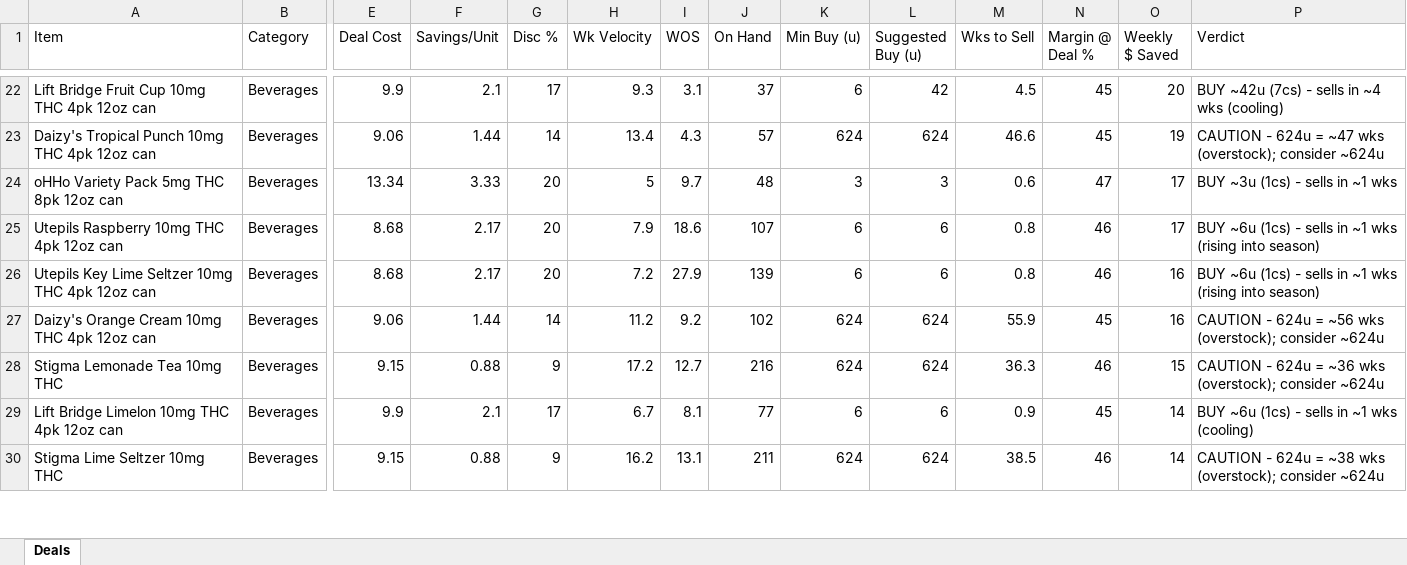
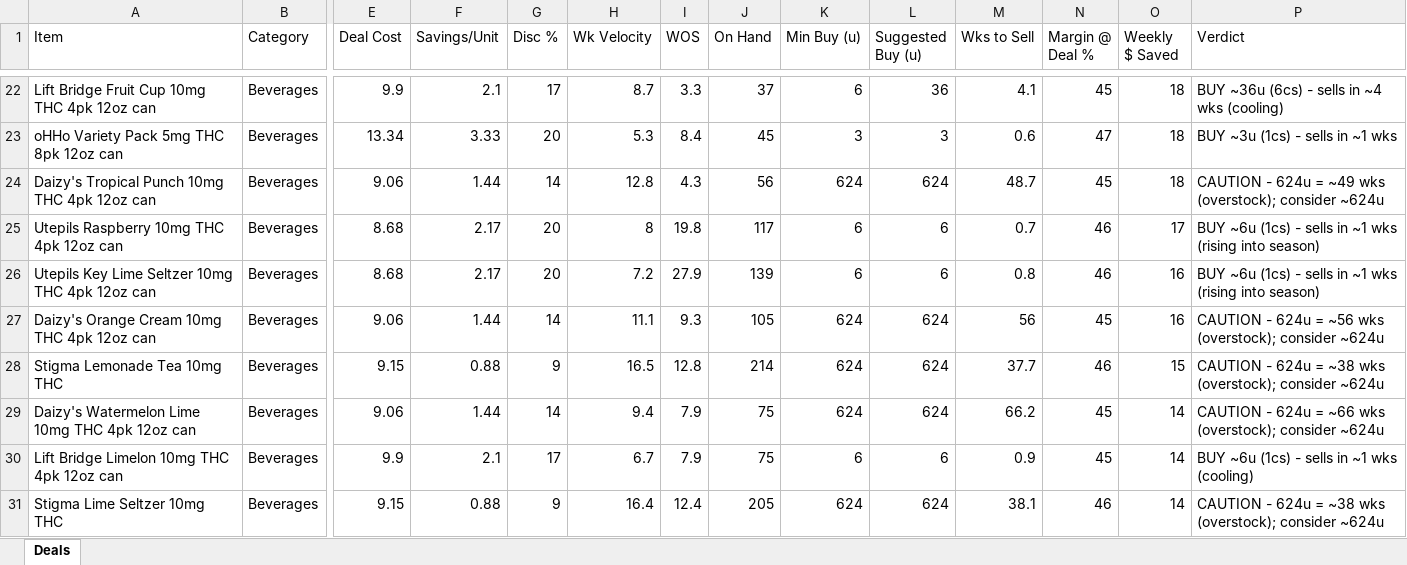
Before and after one commit to Akuklok/thc-dashboard, an Excel workbook: data/THC Deal Evaluation.xlsx, sheet Deals, drawn as a sheet; only a part is shown, gaps mark what is left out; values as stored, in another font and other column widths than the file's, no borders; removed rows and columns are numbered as before the commit, all else as after; rows hold the shown columns only; the diff covers the shown part only; the diff names each change by its address in the sheet, - before the commit and + after, or states it on an @@ line.

Commit message:
auto-update THC Deal Evaluation.xlsx

```diff
--- a/data/THC Deal Evaluation.xlsx (sheet Deals)
+++ b/data/THC Deal Evaluation.xlsx (sheet Deals)
-H22 (Wk Velocity): 9.3
+H22 (Wk Velocity): 8.7
-I22 (WOS): 3.1
+I22 (WOS): 3.3
-L22 (Suggested Buy (u)): 42
+L22 (Suggested Buy (u)): 36
-M22 (Wks to Sell): 4.5
+M22 (Wks to Sell): 4.1
-O22 (Weekly $ Saved): 20
+O22 (Weekly $ Saved): 18
-P22 (Verdict): BUY ~42u (7cs) - sells in ~4 wks (cooling)
+P22 (Verdict): BUY ~36u (6cs) - sells in ~4 wks (cooling)
-row 23: Daizy's Tropical Punch 10mg THC 4pk 12oz can | Beverages | 9.06 | 1.44 | 14 | 13.4 | 4.3 | 57 | 624 | 624 | 46.6 | 45 | 19 | CAUTION - 624u = ~47 wks (overstock); consider ~624u
-H23 (Wk Velocity): 5
+H23 (Wk Velocity): 5.3
-I23 (WOS): 9.7
+I23 (WOS): 8.4
-J23 (On Hand): 48
+J23 (On Hand): 45
-O23 (Weekly $ Saved): 17
+O23 (Weekly $ Saved): 18
+row 24: Daizy's Tropical Punch 10mg THC 4pk 12oz can | Beverages | 9.06 | 1.44 | 14 | 12.8 | 4.3 | 56 | 624 | 624 | 48.7 | 45 | 18 | CAUTION - 624u = ~49 wks (overstock); consider ~624u
-H25 (Wk Velocity): 7.9
+H25 (Wk Velocity): 8
-I25 (WOS): 18.6
+I25 (WOS): 19.8
-J25 (On Hand): 107
+J25 (On Hand): 117
-M25 (Wks to Sell): 0.8
+M25 (Wks to Sell): 0.7
-H27 (Wk Velocity): 11.2
+H27 (Wk Velocity): 11.1
-I27 (WOS): 9.2
+I27 (WOS): 9.3
-J27 (On Hand): 102
+J27 (On Hand): 105
-M27 (Wks to Sell): 55.9
+M27 (Wks to Sell): 56
-H28 (Wk Velocity): 17.2
+H28 (Wk Velocity): 16.5
-I28 (WOS): 12.7
+I28 (WOS): 12.8
-J28 (On Hand): 216
+J28 (On Hand): 214
-M28 (Wks to Sell): 36.3
+M28 (Wks to Sell): 37.7
-P28 (Verdict): …624u = ~36 wks (overstock);…
+P28 (Verdict): …624u = ~38 wks (overstock);…
+row 29: Daizy's Watermelon Lime 10mg THC 4pk 12oz can | Beverages | 9.06 | 1.44 | 14 | 9.4 | 7.9 | 75 | 624 | 624 | 66.2 | 45 | 14 | CAUTION - 624u = ~66 wks (overstock); consider ~624u
-I30 (WOS): 8.1
+I30 (WOS): 7.9
-J30 (On Hand): 77
+J30 (On Hand): 75
-H31 (Wk Velocity): 16.2
+H31 (Wk Velocity): 16.4
-I31 (WOS): 13.1
+I31 (WOS): 12.4
-J31 (On Hand): 211
+J31 (On Hand): 205
-M31 (Wks to Sell): 38.5
+M31 (Wks to Sell): 38.1
```
Also changed, not shown: 10 added rows, 11 removed rows and 143 edited cells elsewhere in this sheet.
